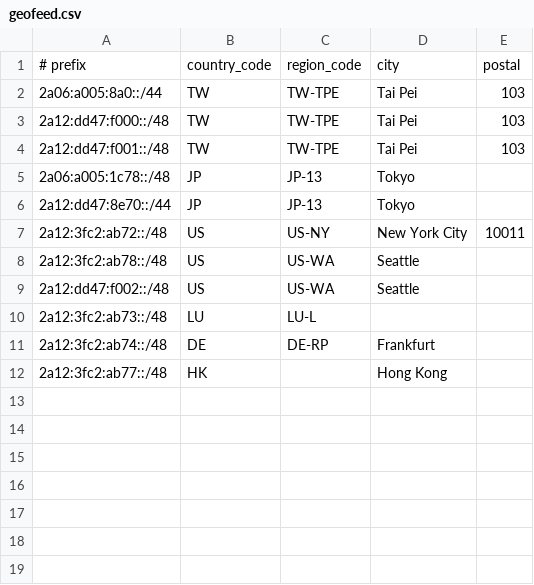
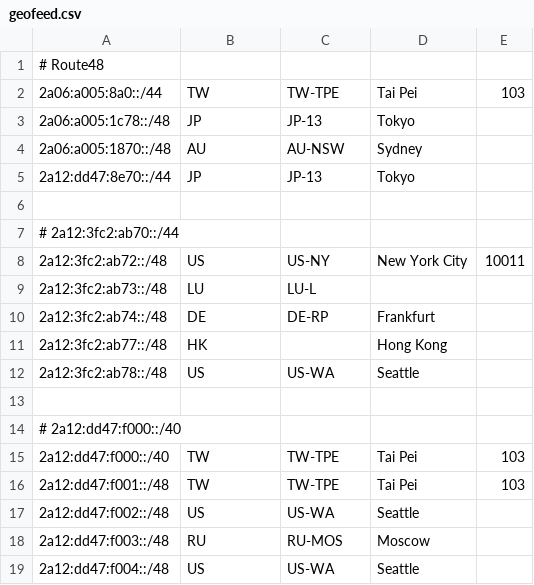
Before and after one commit to radishnetwork/radishnetwork_geofeed, a CSV file: geofeed.csv, drawn as a sheet; removed rows and columns are numbered as before the commit, all else as after; the diff names each change by its address in the sheet, - before the commit and + after, or states it on an @@ line.

Commit message:
Update geofeed.csv

```diff
--- a/geofeed.csv
+++ b/geofeed.csv
-row 1: # prefix | country_code | region_code | city | postal
+row 1: # Route48
-row 3: 2a12:dd47:f000::/48 | TW | TW-TPE | Tai Pei | 103
+row 4: 2a06:a005:1870::/48 | AU | AU-NSW | Sydney
+row 6: (empty)
+row 7: # 2a12:3fc2:ab70::/44
@@ row 8 moved to row 12: 2a12:3fc2:ab78::/48 @@
+row 13: (empty)
+row 14: # 2a12:dd47:f000::/40
+row 15: 2a12:dd47:f000::/40 | TW | TW-TPE | Tai Pei | 103
@@ row 4 moved to row 16: 2a12:dd47:f001::/48 @@
@@ row 9 moved to row 17: 2a12:dd47:f002::/48 @@
+row 18: 2a12:dd47:f003::/48 | RU | RU-MOS | Moscow
+row 19: 2a12:dd47:f004::/48 | US | US-WA | Seattle
```
